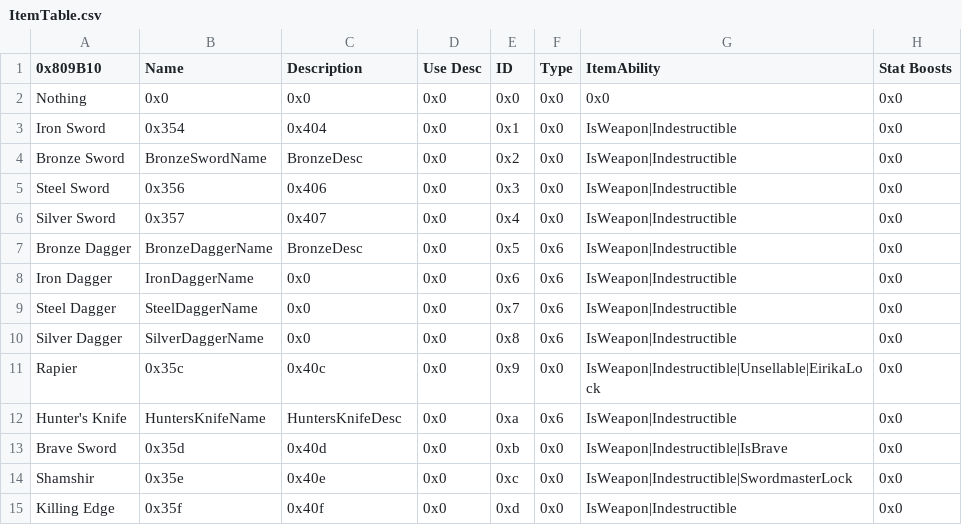
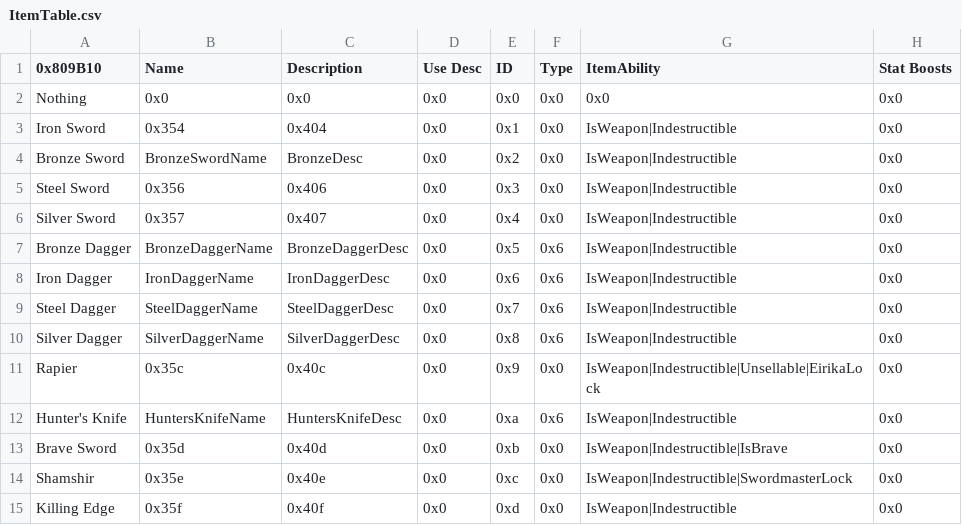
Before and after one commit to alecfcurrie/KeystoneSaga, a CSV file: Tables/NightmareModules/Items/ItemTable.csv, drawn as a sheet; only a part is shown; the diff names each change by its address in the sheet, - before the commit and + after, or states it on an @@ line.

Commit message:
Added individual weapon descriptions for daggers
Bronze, silver, and hunter's are bugged currently

```diff
--- a/Tables/NightmareModules/Items/ItemTable.csv
+++ b/Tables/NightmareModules/Items/ItemTable.csv
-C7 (Description): BronzeDesc
+C7 (Description): BronzeDaggerDesc
-C8 (Description): 0x0
+C8 (Description): IronDaggerDesc
-C9 (Description): 0x0
+C9 (Description): SteelDaggerDesc
-C10 (Description): 0x0
+C10 (Description): SilverDaggerDesc
```
Also changed, not shown: 1 other file.
